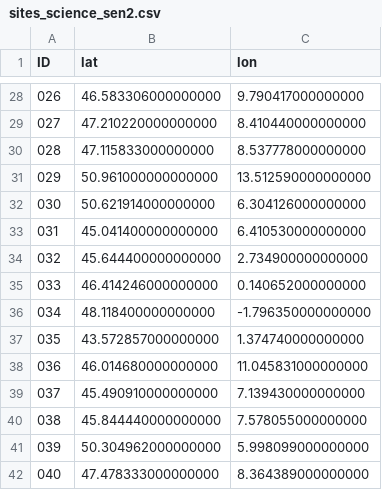
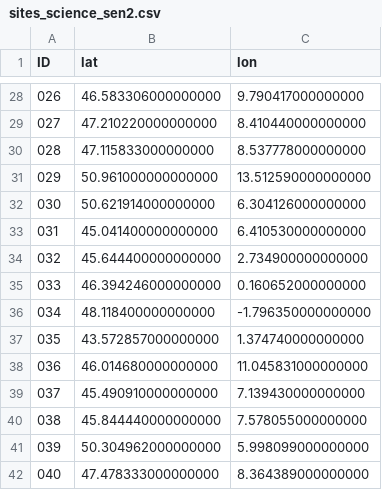
Before and after one commit to Sonicious/DeepFeatures, a CSV file: cube_generation/sites_science_sen2.csv, drawn as a sheet; only a part is shown, gaps mark what is left out.

Commit message:
final cube generation workflow

```diff
--- a/cube_generation/sites_science_sen2.csv
+++ b/cube_generation/sites_science_sen2.csv
@@ -34,3 +34,3 @@ ID,lat,lon
 032,45.644400000000000,2.734900000000000
-033,46.414246000000000,0.140652000000000
+033,46.394246000000000,0.160652000000000
 034,48.118400000000000,-1.796350000000000
```
Also changed, not shown: 8 other files.
